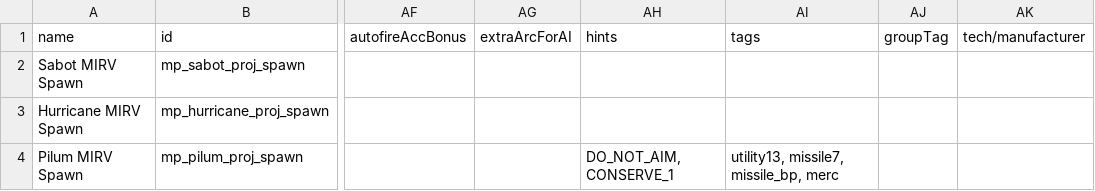
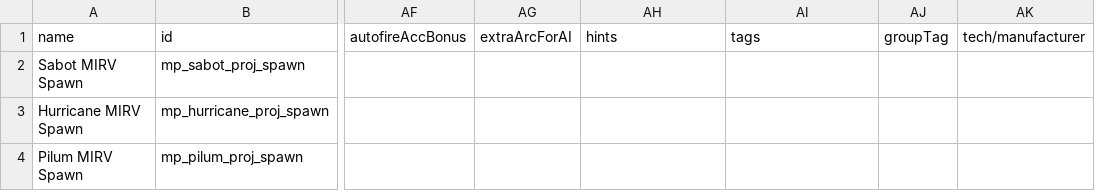
Before and after one commit to automatopaste/Multiplayer, a CSV file: data/weapons/weapon_data.csv, drawn as a sheet; only a part is shown, gaps mark what is left out; the diff names each change by its address in the sheet, - before the commit and + after, or states it on an @@ line.

```diff
--- a/data/weapons/weapon_data.csv
+++ b/data/weapons/weapon_data.csv
-AH4 (hints): DO_NOT_AIM, CONSERVE_1
+AH4 (hints): (empty)
-AI4 (tags): utility13, missile7, missile_bp, merc
+AI4 (tags): (empty)
```
Also changed, not shown: 1 other file.
